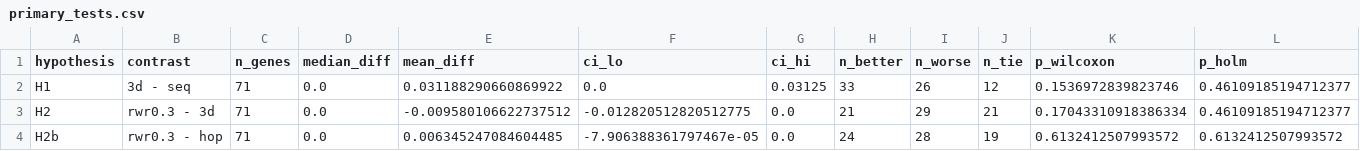
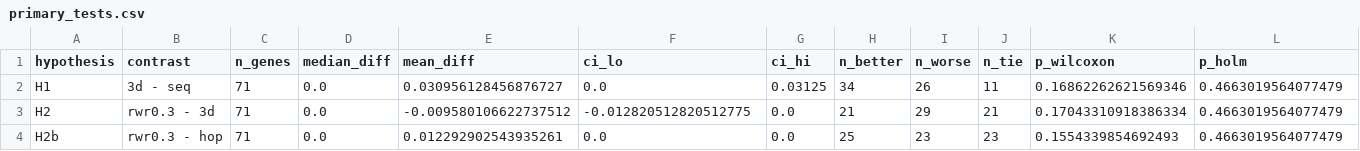
Before and after one commit to sparshsumani/phenoBridge, a CSV file: allelic/out/primary_tests.csv, drawn as a sheet.

```diff
--- a/allelic/out/primary_tests.csv
+++ b/allelic/out/primary_tests.csv
@@ -1,4 +1,4 @@
 hypothesis,contrast,n_genes,median_diff,mean_diff,ci_lo,ci_hi,n_better,n_worse,n_tie,p_wilcoxon,p_holm
-H1,3d - seq,71,0.0,0.031188290660869922,0.0,0.03125,33,26,12,0.1536972839823746,0.46109185194712377
-H2,rwr0.3 - 3d,71,0.0,-0.009580106622737512,-0.012820512820512775,0.0,21,29,21,0.17043310918386334,0.46109185194712377
-H2b,rwr0.3 - hop,71,0.0,0.006345247084604485,-7.906388361797467e-05,0.0,24,28,19,0.6132412507993572,0.6132412507993572
+H1,3d - seq,71,0.0,0.030956128456876727,0.0,0.03125,34,26,11,0.16862262621569346,0.4663019564077479
+H2,rwr0.3 - 3d,71,0.0,-0.009580106622737512,-0.012820512820512775,0.0,21,29,21,0.17043310918386334,0.4663019564077479
+H2b,rwr0.3 - hop,71,0.0,0.012292902543935261,0.0,0.0,25,23,23,0.1554339854692493,0.4663019564077479
```
Also changed, not shown: allelic/out/controls.csv, allelic/out/features_summary.csv, 7 other files.
